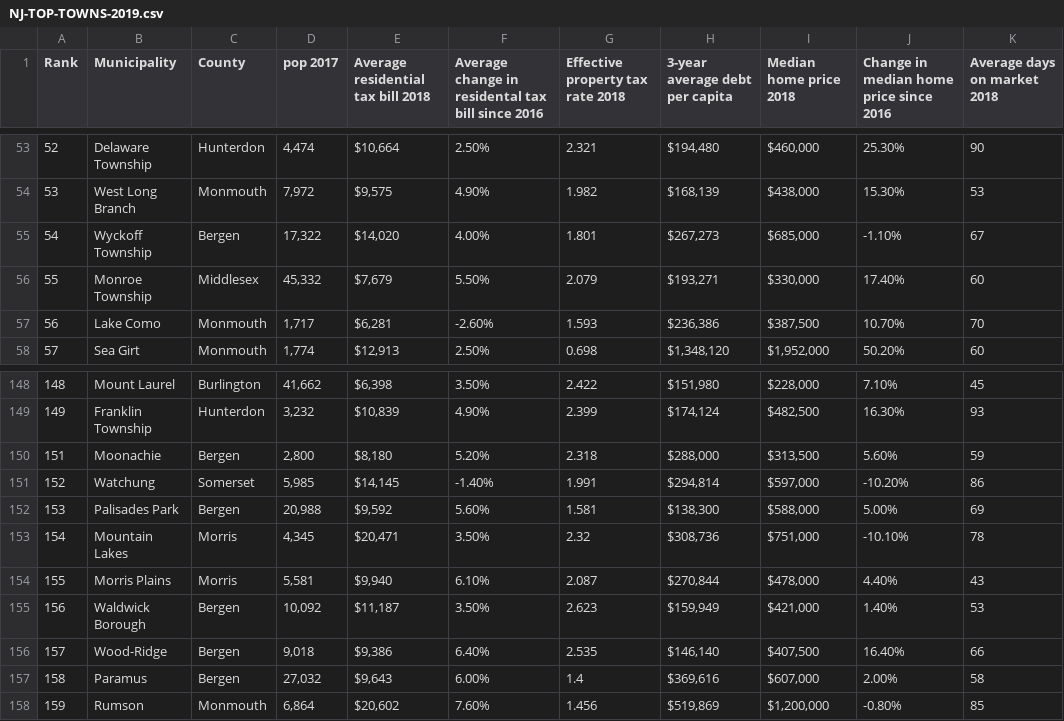
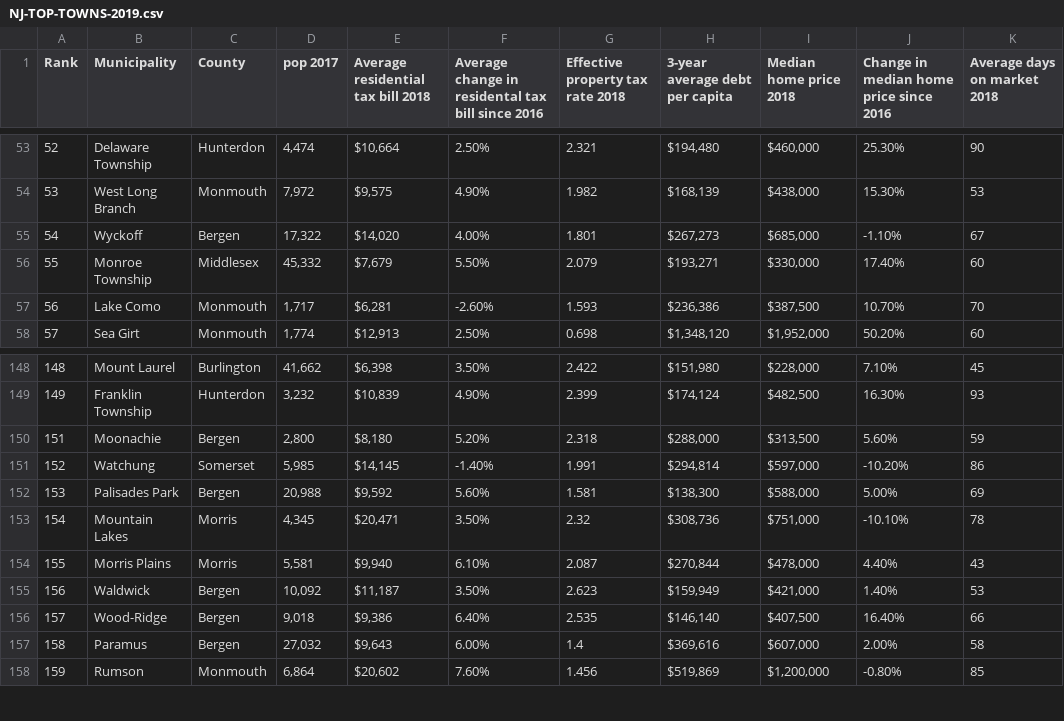
Before and after one commit to brent549/maps, a CSV file: etc/NJ-TOP-TOWNS-2019.csv, drawn as a sheet; only a part is shown, gaps mark what is left out; the diff names each change by its address in the sheet, - before the commit and + after, or states it on an @@ line.

```diff
--- a/etc/NJ-TOP-TOWNS-2019.csv
+++ b/etc/NJ-TOP-TOWNS-2019.csv
-B55 (Municipality): Wyckoff Township
+B55 (Municipality): Wyckoff
-B155 (Municipality): Waldwick Borough
+B155 (Municipality): Waldwick
```
Also changed, not shown: 14 other files.
